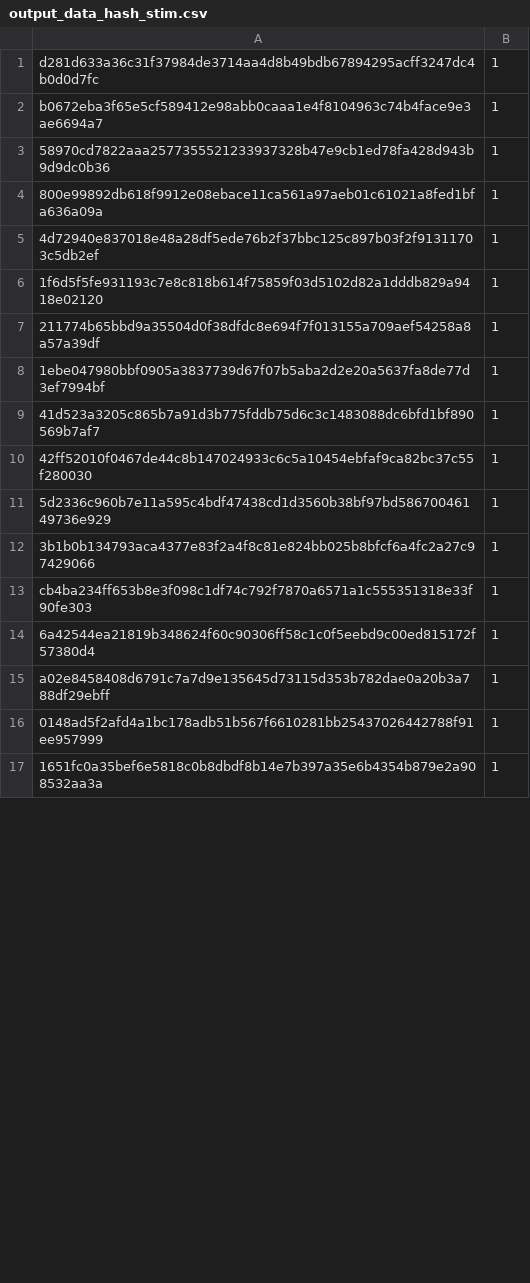
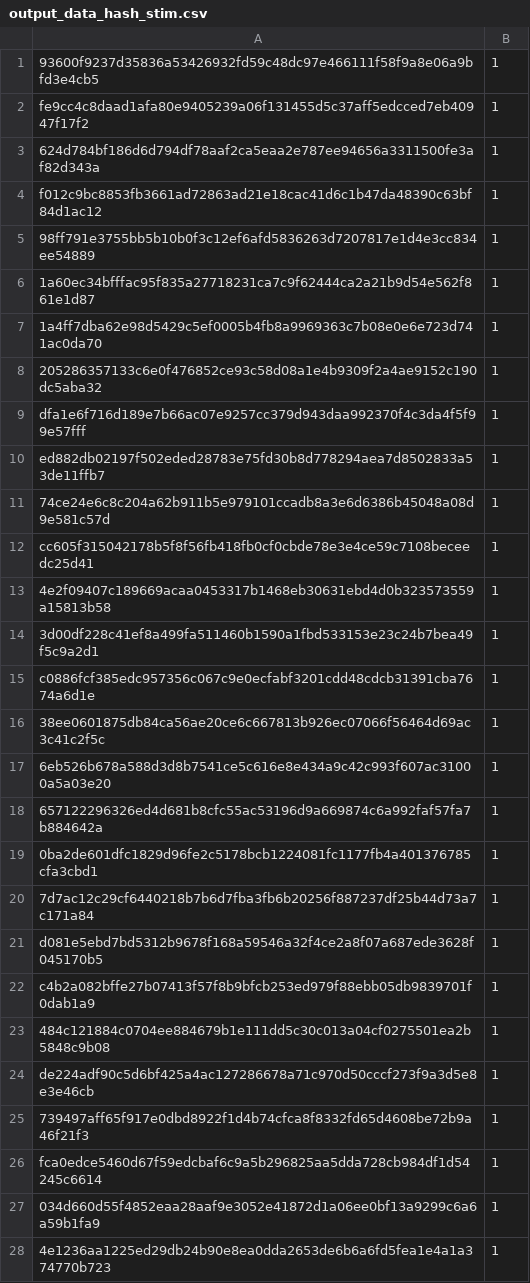
Before and after one commit to davemap/Custom-Accelerator-Project, a CSV file: simulate/stimulus/testbench/output_data_hash_stim.csv, drawn as a sheet; only a part is shown; the diff covers the shown part only.

Commit message:
ATO2-24: Updated python model hash algorithm and updated stimulus

```diff
--- a/simulate/stimulus/testbench/output_data_hash_stim.csv
+++ b/simulate/stimulus/testbench/output_data_hash_stim.csv
@@ -1,17 +1,28 @@
-d281d633a36c31f37984de3714aa4d8b49bdb67894295acff3247dc4b0d0d7fc,1
-b0672eba3f65e5cf589412e98abb0caaa1e4f8104963c74b4face9e3ae6694a7,1
-58970cd7822aaa2577355521233937328b47e9cb1ed78fa428d943b9d9dc0b36,1
-800e99892db618f9912e08ebace11ca561a97aeb01c61021a8fed1bfa636a09a,1
-4d72940e837018e48a28df5ede76b2f37bbc125c897b03f2f91311703c5db2ef,1
-1f6d5f5fe931193c7e8c818b614f75859f03d5102d82a1dddb829a9418e02120,1
-211774b65bbd9a35504d0f38dfdc8e694f7f013155a709aef54258a8a57a39df,1
-1ebe047980bbf0905a3837739d67f07b5aba2d2e20a5637fa8de77d3ef7994bf,1
-41d523a3205c865b7a91d3b775fddb75d6c3c1483088dc6bfd1bf890569b7af7,1
-42ff52010f0467de44c8b147024933c6c5a10454ebfaf9ca82bc37c55f280030,1
-5d2336c960b7e11a595c4bdf47438cd1d3560b38bf97bd58670046149736e929,1
-3b1b0b134793aca4377e83f2a4f8c81e824bb025b8bfcf6a4fc2a27c97429066,1
-cb4ba234ff653b8e3f098c1df74c792f7870a6571a1c555351318e33f90fe303,1
-6a42544ea21819b348624f60c90306ff58c1c0f5eebd9c00ed815172f57380d4,1
-a02e8458408d6791c7a7d9e135645d73115d353b782dae0a20b3a788df29ebff,1
-0148ad5f2afd4a1bc178adb51b567f6610281bb25437026442788f91ee957999,1
-1651fc0a35bef6e5818c0b8dbdf8b14e7b397a35e6b4354b879e2a908532aa3a,1
+93600f9237d35836a53426932fd59c48dc97e466111f58f9a8e06a9bfd3e4cb5,1
+fe9cc4c8daad1afa80e9405239a06f131455d5c37aff5edcced7eb40947f17f2,1
+624d784bf186d6d794df78aaf2ca5eaa2e787ee94656a3311500fe3af82d343a,1
+f012c9bc8853fb3661ad72863ad21e18cac41d6c1b47da48390c63bf84d1ac12,1
+98ff791e3755bb5b10b0f3c12ef6afd5836263d7207817e1d4e3cc834ee54889,1
+1a60ec34bfffac95f835a27718231ca7c9f62444ca2a21b9d54e562f861e1d87,1
+1a4ff7dba62e98d5429c5ef0005b4fb8a9969363c7b08e0e6e723d741ac0da70,1
+205286357133c6e0f476852ce93c58d08a1e4b9309f2a4ae9152c190dc5aba32,1
+dfa1e6f716d189e7b66ac07e9257cc379d943daa992370f4c3da4f5f99e57fff,1
+ed882db02197f502eded28783e75fd30b8d778294aea7d8502833a53de11ffb7,1
+74ce24e6c8c204a62b911b5e979101ccadb8a3e6d6386b45048a08d9e581c57d,1
+cc605f315042178b5f8f56fb418fb0cf0cbde78e3e4ce59c7108beceedc25d41,1
+4e2f09407c189669acaa0453317b1468eb30631ebd4d0b323573559a15813b58,1
+3d00df228c41ef8a499fa511460b1590a1fbd533153e23c24b7bea49f5c9a2d1,1
+c0886fcf385edc957356c067c9e0ecfabf3201cdd48cdcb31391cba7674a6d1e,1
+38ee0601875db84ca56ae20ce6c667813b926ec07066f56464d69ac3c41c2f5c,1
+6eb526b678a588d3d8b7541ce5c616e8e434a9c42c993f607ac31000a5a03e20,1
+657122296326ed4d681b8cfc55ac53196d9a669874c6a992faf57fa7b884642a,1
+0ba2de601dfc1829d96fe2c5178bcb1224081fc1177fb4a401376785cfa3cbd1,1
+7d7ac12c29cf6440218b7b6d7fba3fb6b20256f887237df25b44d73a7c171a84,1
+d081e5ebd7bd5312b9678f168a59546a32f4ce2a8f07a687ede3628f045170b5,1
+c4b2a082bffe27b07413f57f8b9bfcb253ed979f88ebb05db9839701f0dab1a9,1
+484c121884c0704ee884679b1e111dd5c30c013a04cf0275501ea2b5848c9b08,1
+de224adf90c5d6bf425a4ac127286678a71c970d50cccf273f9a3d5e8e3e46cb,1
+739497aff65f917e0dbd8922f1d4b74cfca8f8332fd65d4608be72b9a46f21f3,1
+fca0edce5460d67f59edcbaf6c9a5b296825aa5dda728cb984df1d54245c6614,1
+034d660d55f4852eaa28aaf9e3052e41872d1a06ee0bf13a9299c6a6a59b1fa9,1
+4e1236aa1225ed29db24b90e8ea0dda2653de6b6a6fd5fea1e4a1a374770b723,1
```
Also changed, not shown: 57 added rows and 15 edited cells elsewhere in this file, simulate/stimulus/testbench/input_cfg_builder_stim.csv, 3 other files.
